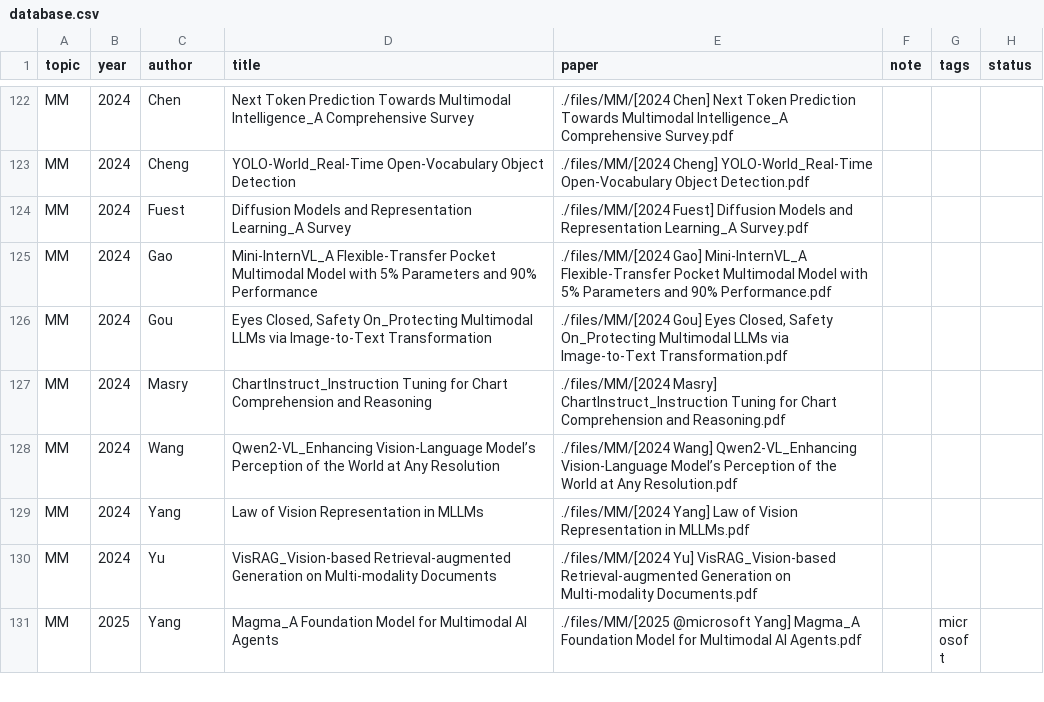
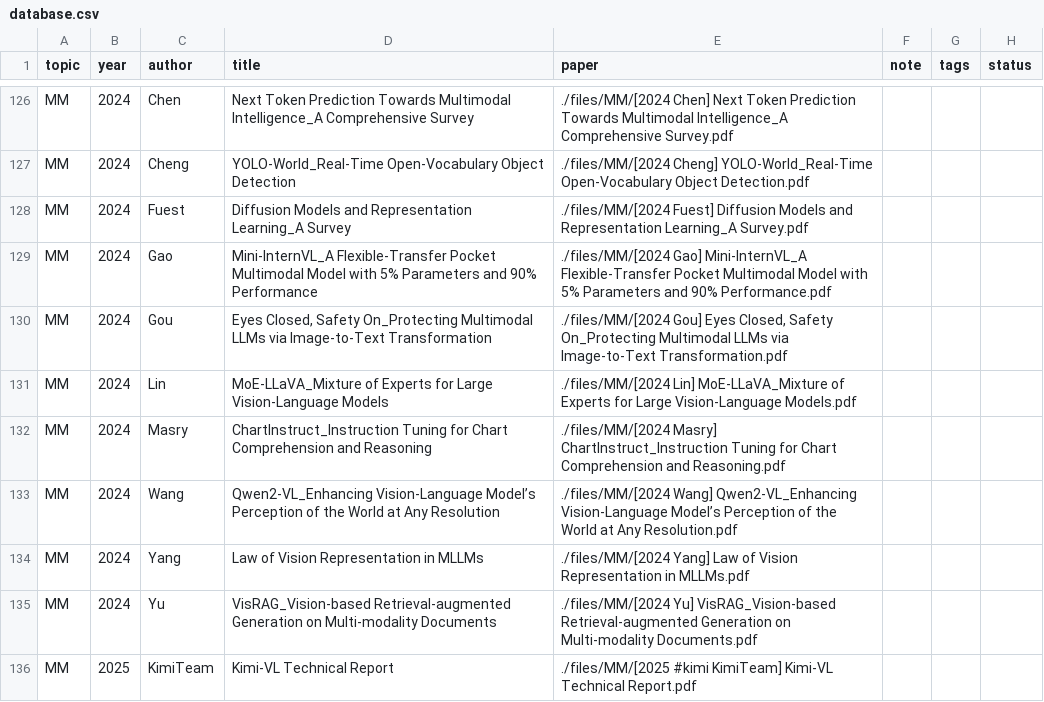
Before and after one commit to Gwanbou/Papers, a CSV file: automation/database.csv, drawn as a sheet; only a part is shown, gaps mark what is left out; the shorter side is filled out with more unchanged rows; the diff covers the shown part only; the diff names each change by its address in the sheet, - before the commit and + after, or states it on an @@ line.

Commit message:
Update papers

```diff
--- a/automation/database.csv
+++ b/automation/database.csv
+row 131: MM | 2024 | Lin | MoE-LLaVA_Mixture of Experts for Large Vision-Language Models | ./files/MM/[2024 Lin] MoE-LLaVA_Mixture of Experts for Large Vision-Language Models.pdf
+row 136: MM | 2025 | KimiTeam | Kimi-VL Technical Report | ./files/MM/[2025 #kimi KimiTeam] Kimi-VL Technical Report.pdf
```
Also changed, not shown: 12 added rows elsewhere in this file, 20 other files.
